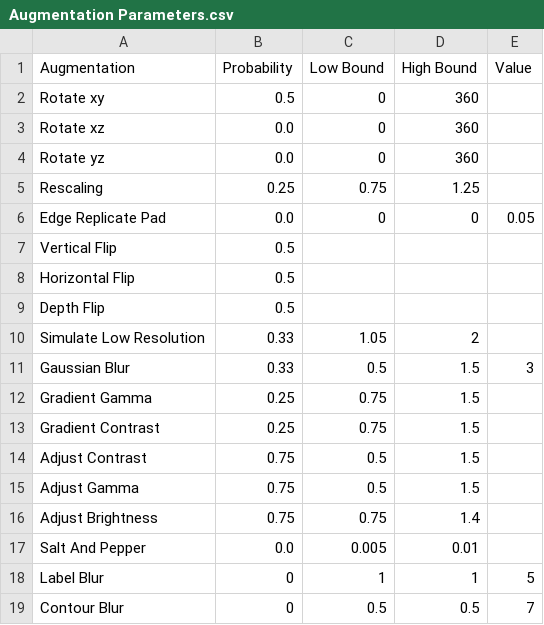
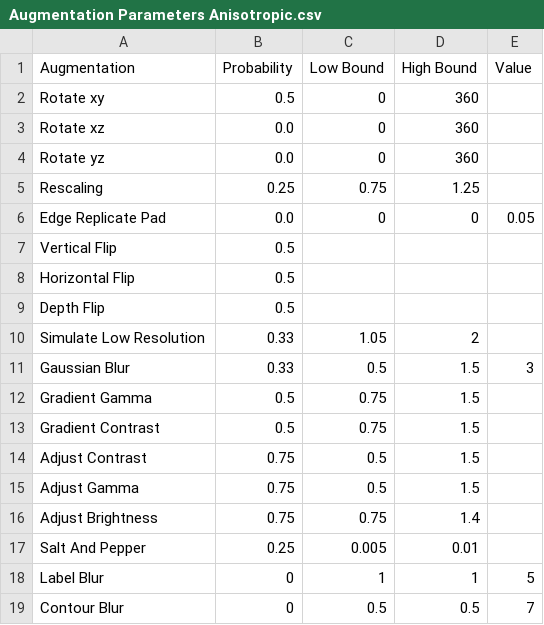
Before and after one commit to fgdfgfthgr-fox/Volume_Seg_Tool, a CSV file: Augmentation Parameters Anisotropic.csv (was Augmentation Parameters.csv), drawn as a sheet.

Commit message:
Separates augmentations for different kind of samples

```diff
--- a/Augmentation Parameters.csv
+++ b/Augmentation Parameters Anisotropic.csv
@@ -11,4 +11,4 @@ Simulate Low Resolution,0.33,1.05,2,
 Gaussian Blur,0.33,0.5,1.5,3
-Gradient Gamma,0.25,0.75,1.5,
-Gradient Contrast,0.25,0.75,1.5,
+Gradient Gamma,0.5,0.75,1.5,
+Gradient Contrast,0.5,0.75,1.5,
 Adjust Contrast,0.75,0.5,1.5,
@@ -16,3 +16,3 @@ Adjust Gamma,0.75,0.5,1.5,
 Adjust Brightness,0.75,0.75,1.4,
-Salt And Pepper,0.0,0.005,0.01,
+Salt And Pepper,0.25,0.005,0.01,
 Label Blur,0,1,1,5
```
Also changed, not shown: 6 other files.
